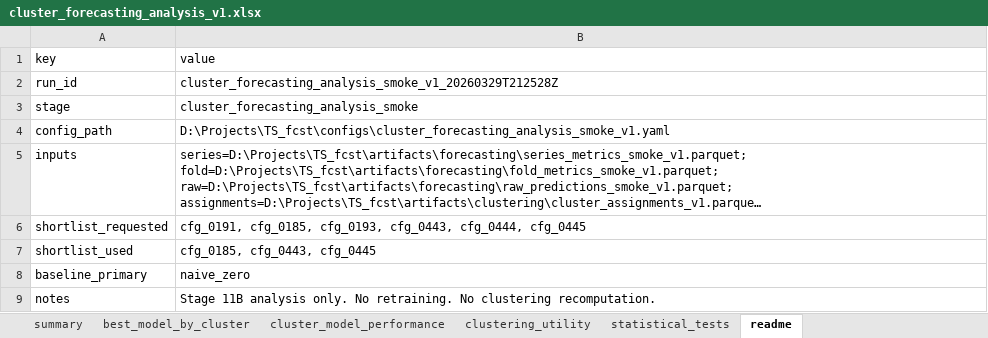
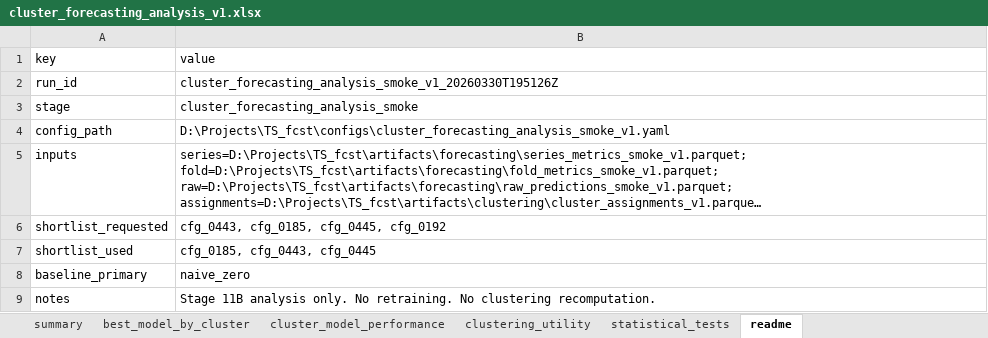
Before and after one commit to crynowd/TS_fcst, an Excel workbook: artifacts/reports/cluster_forecasting_analysis_v1.xlsx, sheet readme, drawn as a sheet; long unchanged cells end in …; values as stored, in another font and other column widths than the file's, no borders; the diff names each change by its address in the sheet, - before the commit and + after, or states it on an @@ line.

Commit message:
Finalize clustering analysis and results interpretation, cfg_0185

```diff
--- a/artifacts/reports/cluster_forecasting_analysis_v1.xlsx (sheet readme)
+++ b/artifacts/reports/cluster_forecasting_analysis_v1.xlsx (sheet readme)
-B2 (value): cluster_forecasting_analysis_smoke_v1_20260329T212528Z
+B2 (value): cluster_forecasting_analysis_smoke_v1_20260330T195126Z
-B6 (value): cfg_0191, cfg_0185, cfg_0193, cfg_0443, cfg_0444, cfg_0445
+B6 (value): cfg_0443, cfg_0185, cfg_0445, cfg_0192
```
Also changed, not shown: sheet cluster_model_performance, sheet statistical_tests, sheet clustering_utility, sheet best_model_by_cluster, sheet summary, 22 other files.
